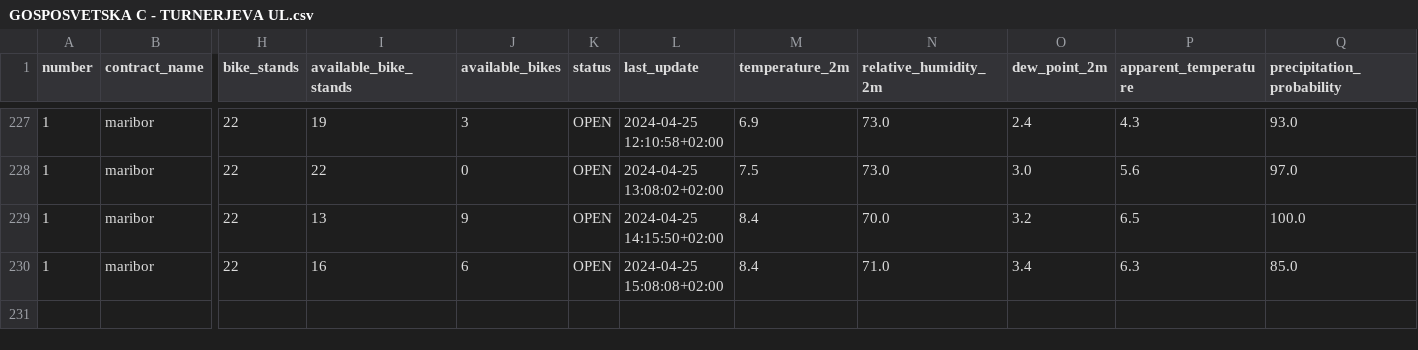
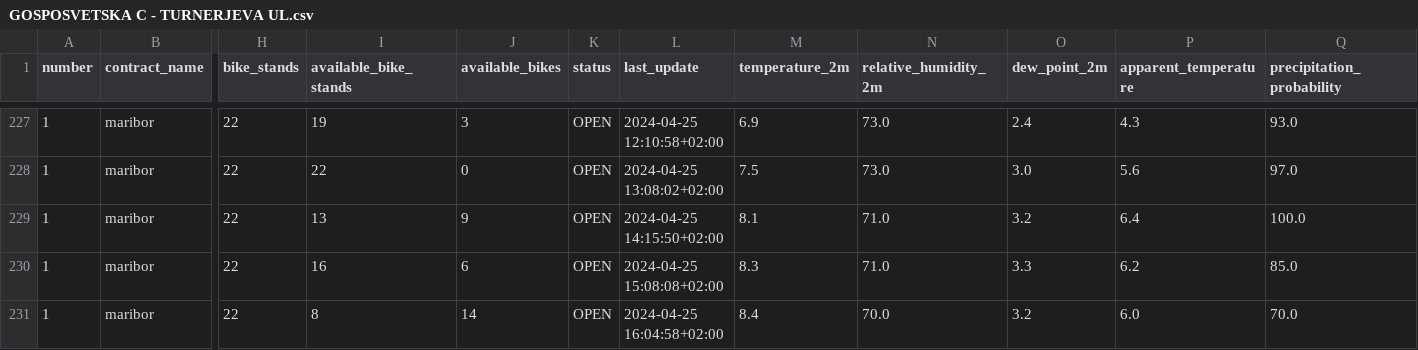
Before and after one commit to PetelinekBenjamin/StrojnoUcenje2, a CSV file: data/processed/GOSPOSVETSKA C - TURNERJEVA UL.csv, drawn as a sheet; only a part is shown, gaps mark what is left out; rows hold the shown columns only; the diff names each change by its address in the sheet, - before the commit and + after, or states it on an @@ line.

```diff
--- a/data/processed/GOSPOSVETSKA C - TURNERJEVA UL.csv
+++ b/data/processed/GOSPOSVETSKA C - TURNERJEVA UL.csv
-M229 (temperature_2m): 8.4
+M229 (temperature_2m): 8.1
-N229 (relative_humidity_2m): 70.0
+N229 (relative_humidity_2m): 71.0
-P229 (apparent_temperature): 6.5
+P229 (apparent_temperature): 6.4
-M230 (temperature_2m): 8.4
+M230 (temperature_2m): 8.3
-O230 (dew_point_2m): 3.4
+O230 (dew_point_2m): 3.3
-P230 (apparent_temperature): 6.3
+P230 (apparent_temperature): 6.2
+row 231: 1 | maribor | 22 | 8 | 14 | OPEN | 2024-04-25 16:04:58+02:00 | 8.4 | 70.0 | 3.2 | 6.0 | 70.0
```
Also changed, not shown: 2 other files.
